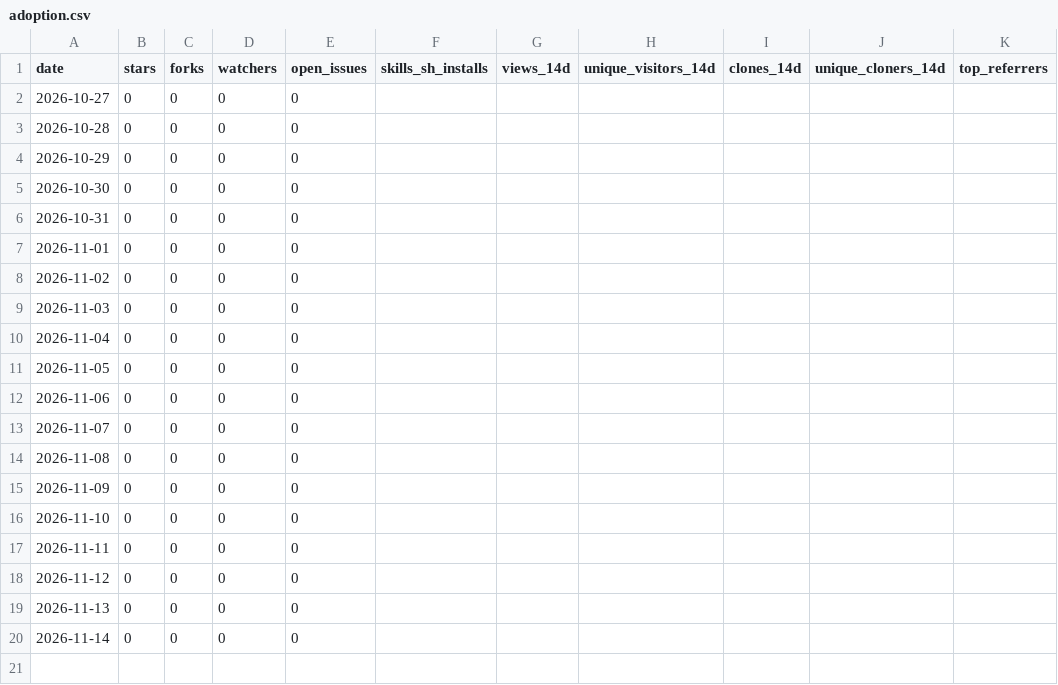
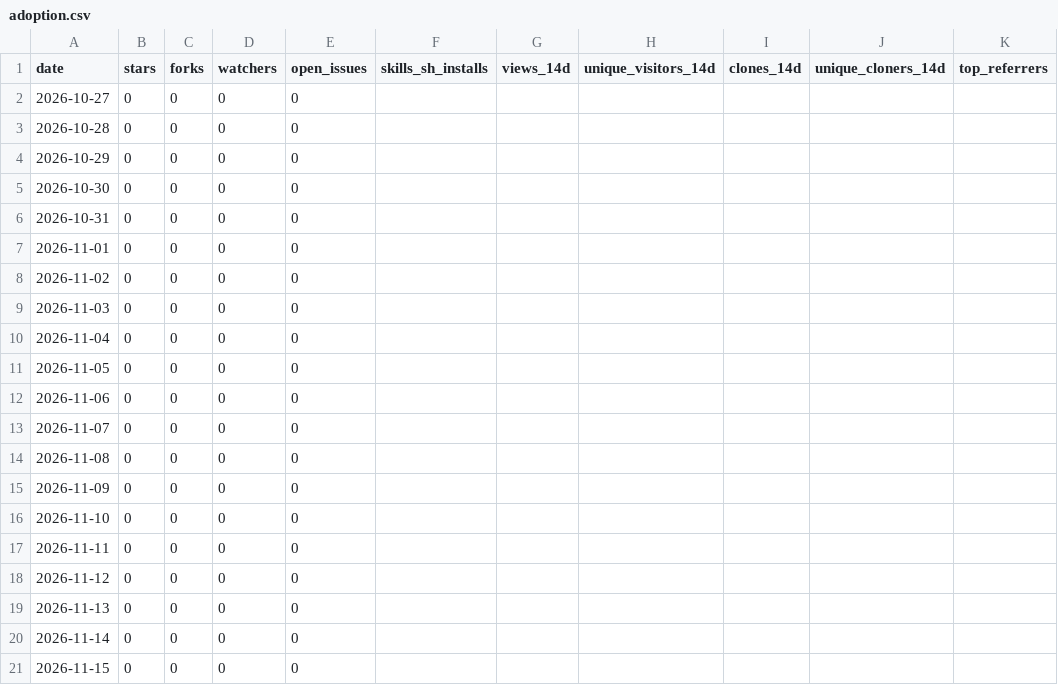
Before and after one commit to UmarSiddiqui/obsess, a CSV file: adoption.csv, drawn as a sheet.

```diff
--- a/adoption.csv
+++ b/adoption.csv
@@ -20 +20,2 @@ date,stars,forks,watchers,open_issues,skills_sh_installs,views_14d,unique_visito
 2026-11-14,0,0,0,0,,,,,,
+2026-11-15,0,0,0,0,,,,,,
```
